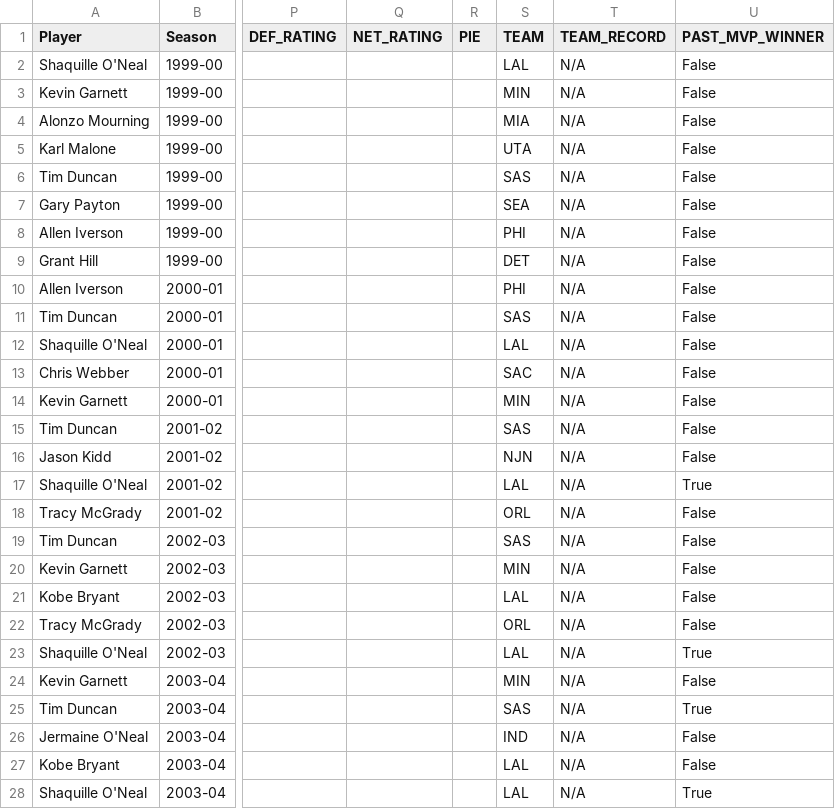
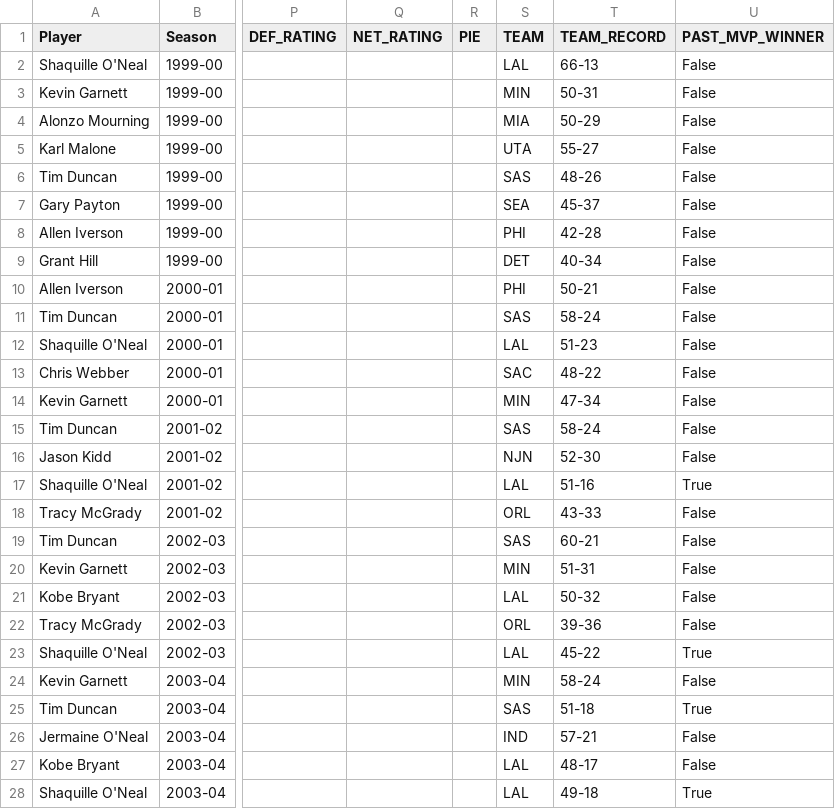
Before and after one commit to Andrew-Atwater/NBA-Awards-Predictor, a CSV file: mvp_complete_stats.csv, drawn as a sheet; only a part is shown, gaps mark what is left out; the diff covers the shown part only; the diff names each change by its address in the sheet, - before the commit and + after, or states it on an @@ line.

```diff
--- a/mvp_complete_stats.csv
+++ b/mvp_complete_stats.csv
-T2 (TEAM_RECORD): N/A
+T2 (TEAM_RECORD): 66-13
-T3 (TEAM_RECORD): N/A
+T3 (TEAM_RECORD): 50-31
-T4 (TEAM_RECORD): N/A
+T4 (TEAM_RECORD): 50-29
-T5 (TEAM_RECORD): N/A
+T5 (TEAM_RECORD): 55-27
-T6 (TEAM_RECORD): N/A
+T6 (TEAM_RECORD): 48-26
-T7 (TEAM_RECORD): N/A
+T7 (TEAM_RECORD): 45-37
-T8 (TEAM_RECORD): N/A
+T8 (TEAM_RECORD): 42-28
-T9 (TEAM_RECORD): N/A
+T9 (TEAM_RECORD): 40-34
-T10 (TEAM_RECORD): N/A
+T10 (TEAM_RECORD): 50-21
-T11 (TEAM_RECORD): N/A
+T11 (TEAM_RECORD): 58-24
-T12 (TEAM_RECORD): N/A
+T12 (TEAM_RECORD): 51-23
-T13 (TEAM_RECORD): N/A
+T13 (TEAM_RECORD): 48-22
-T14 (TEAM_RECORD): N/A
+T14 (TEAM_RECORD): 47-34
-T15 (TEAM_RECORD): N/A
+T15 (TEAM_RECORD): 58-24
-T16 (TEAM_RECORD): N/A
+T16 (TEAM_RECORD): 52-30
-T17 (TEAM_RECORD): N/A
+T17 (TEAM_RECORD): 51-16
-T18 (TEAM_RECORD): N/A
+T18 (TEAM_RECORD): 43-33
-T19 (TEAM_RECORD): N/A
+T19 (TEAM_RECORD): 60-21
-T20 (TEAM_RECORD): N/A
+T20 (TEAM_RECORD): 51-31
-T21 (TEAM_RECORD): N/A
+T21 (TEAM_RECORD): 50-32
-T22 (TEAM_RECORD): N/A
+T22 (TEAM_RECORD): 39-36
-T23 (TEAM_RECORD): N/A
+T23 (TEAM_RECORD): 45-22
-T24 (TEAM_RECORD): N/A
+T24 (TEAM_RECORD): 58-24
-T25 (TEAM_RECORD): N/A
+T25 (TEAM_RECORD): 51-18
-T26 (TEAM_RECORD): N/A
+T26 (TEAM_RECORD): 57-21
-T27 (TEAM_RECORD): N/A
+T27 (TEAM_RECORD): 48-17
-T28 (TEAM_RECORD): N/A
+T28 (TEAM_RECORD): 49-18
```
Also changed, not shown: 103 edited cells elsewhere in this file, 2 other files.
